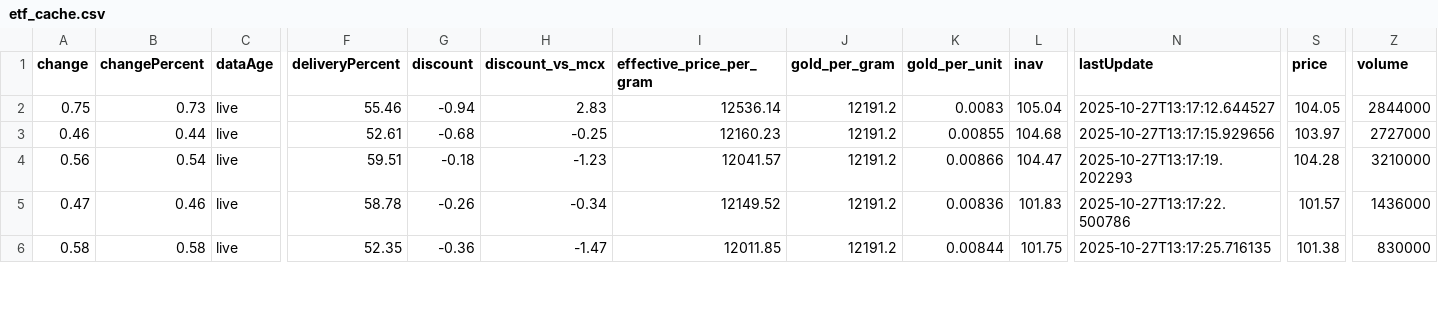
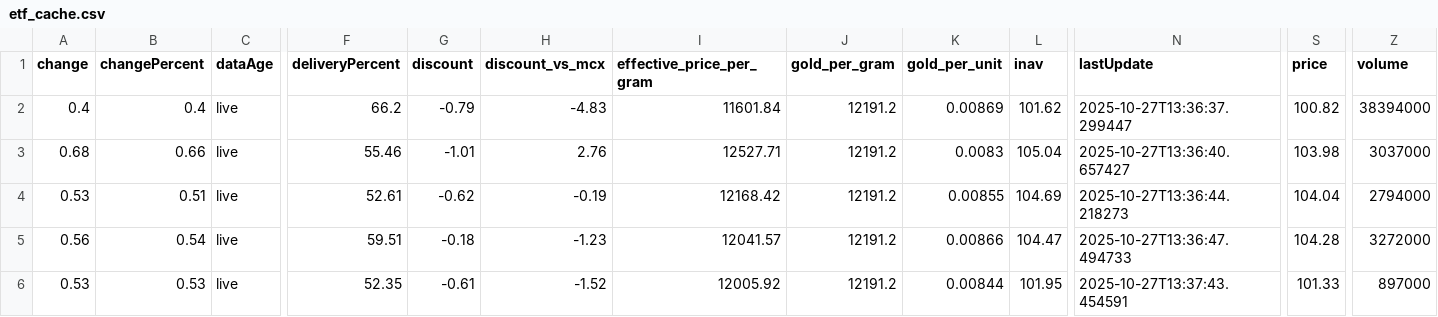
Before and after one commit to abhishekkumar9807/etf-tracker, a CSV file: data/etf_cache.csv, drawn as a sheet; only a part is shown, gaps mark what is left out; removed rows and columns are numbered as before the commit, all else as after; rows hold the shown columns only; the diff covers the shown part only; the diff names each change by its address in the sheet, - before the commit and + after, or states it on an @@ line.

```diff
--- a/data/etf_cache.csv
+++ b/data/etf_cache.csv
+row 2: 0.4 | 0.4 | live | 66.2 | -0.79 | -4.83 | 11601.84 | 12191.2 | 0.00869 | 101.62 | 2025-10-27T13:36:37.299447 | 100.82 | 38394000
-A3 (change): 0.75
+A3 (change): 0.68
-B3 (changePercent): 0.73
+B3 (changePercent): 0.66
-G3 (discount): -0.94
+G3 (discount): -1.01
-H3 (discount_vs_mcx): 2.83
+H3 (discount_vs_mcx): 2.76
-I3 (effective_price_per_gram): 12536.14
+I3 (effective_price_per_gram): 12527.71
-N3 (lastUpdate): 2025-10-27T13:17:12.644527
+N3 (lastUpdate): 2025-10-27T13:36:40.657427
-S3 (price): 104.05
+S3 (price): 103.98
-Z3 (volume): 2844000
+Z3 (volume): 3037000
-A4 (change): 0.46
+A4 (change): 0.53
-B4 (changePercent): 0.44
+B4 (changePercent): 0.51
-G4 (discount): -0.68
+G4 (discount): -0.62
-H4 (discount_vs_mcx): -0.25
+H4 (discount_vs_mcx): -0.19
-I4 (effective_price_per_gram): 12160.23
+I4 (effective_price_per_gram): 12168.42
-L4 (inav): 104.68
+L4 (inav): 104.69
-N4 (lastUpdate): 2025-10-27T13:17:15.929656
+N4 (lastUpdate): 2025-10-27T13:36:44.218273
-S4 (price): 103.97
+S4 (price): 104.04
-Z4 (volume): 2727000
+Z4 (volume): 2794000
-N5 (lastUpdate): 2025-10-27T13:17:19.202293
+N5 (lastUpdate): 2025-10-27T13:36:47.494733
-Z5 (volume): 3210000
+Z5 (volume): 3272000
-row 5: 0.47 | 0.46 | live | 58.78 | -0.26 | -0.34 | 12149.52 | 12191.2 | 0.00836 | 101.83 | 2025-10-27T13:17:22.500786 | 101.57 | 1436000
-A6 (change): 0.58
+A6 (change): 0.53
-B6 (changePercent): 0.58
+B6 (changePercent): 0.53
-G6 (discount): -0.36
+G6 (discount): -0.61
-H6 (discount_vs_mcx): -1.47
+H6 (discount_vs_mcx): -1.52
-I6 (effective_price_per_gram): 12011.85
+I6 (effective_price_per_gram): 12005.92
-L6 (inav): 101.75
+L6 (inav): 101.95
-N6 (lastUpdate): 2025-10-27T13:17:25.716135
+N6 (lastUpdate): 2025-10-27T13:37:43.454591
-S6 (price): 101.38
+S6 (price): 101.33
-Z6 (volume): 830000
+Z6 (volume): 897000
```
Also changed, not shown: 1 added row and 51 edited cells elsewhere in this file, 2 other files.
